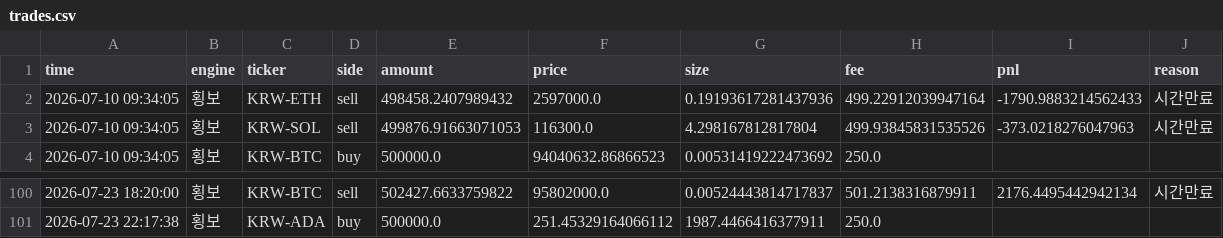
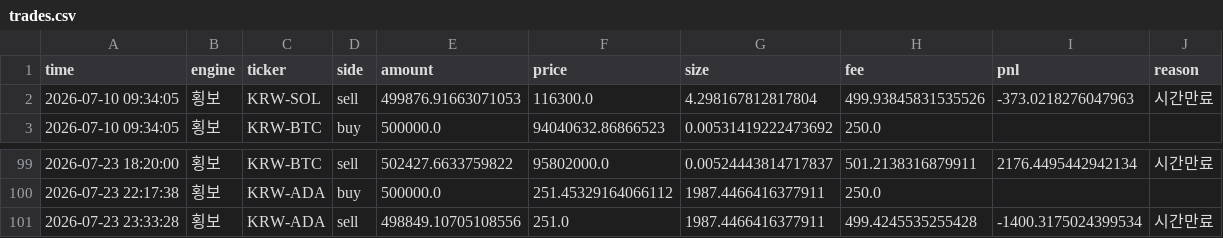
Before and after one commit to reoh97/SuperPro, a CSV file: reports/trades.csv, drawn as a sheet; only a part is shown, gaps mark what is left out; removed rows and columns are numbered as before the commit, all else as after; the diff names each change by its address in the sheet, - before the commit and + after, or states it on an @@ line.

```diff
--- a/reports/trades.csv
+++ b/reports/trades.csv
-row 2: 2026-07-10 09:34:05 | 횡보 | KRW-ETH | sell | 498458.2407989432 | 2597000.0 | 0.19193617281437936 | 499.22912039947164 | -1790.9883214562433 | 시간만료
+row 101: 2026-07-23 23:33:28 | 횡보 | KRW-ADA | sell | 498849.10705108556 | 251.0 | 1987.4466416377911 | 499.4245535255428 | -1400.3175024399534 | 시간만료
```
Also changed, not shown: 1 other file.
